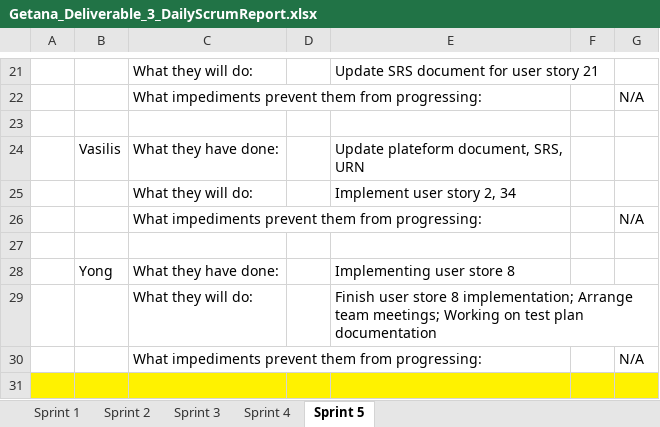
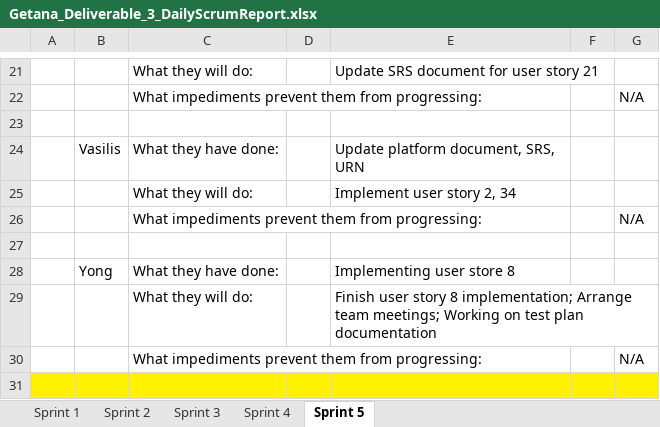
Before and after one commit to aluminiumi/RaiderNAV, an Excel workbook: docs/deliverable3/Getana_Deliverable_3_DailyScrumReport.xlsx, sheet Sprint 5, drawn as a sheet; only a part is shown, gaps mark what is left out; values as stored, in another font and other column widths than the file's, no borders; the diff covers the shown part only; the diff names each change by its address in the sheet, - before the commit and + after, or states it on an @@ line.

Commit message:
updated

```diff
--- a/docs/deliverable3/Getana_Deliverable_3_DailyScrumReport.xlsx (sheet Sprint 5)
+++ b/docs/deliverable3/Getana_Deliverable_3_DailyScrumReport.xlsx (sheet Sprint 5)
-E24: Update plateform document, SRS, URN
+E24: Update platform document, SRS, URN
-E29: Finish user store 8 implementation;…
+E29: Finish user story 8 implementation;…
```
Also changed, not shown: 5 edited cells elsewhere in this sheet, sheet Sprint 2, sheet Sprint 3, sheet Sprint 4.
